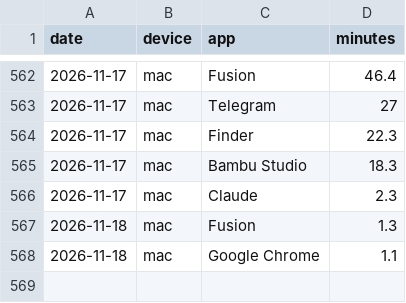
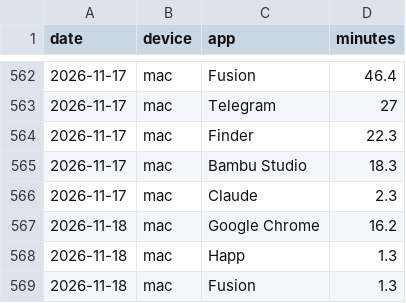
Before and after one commit to recr0ns/sphere-data, a CSV file: csv/screen-apps.csv, drawn as a sheet; only a part is shown, gaps mark what is left out.

```diff
--- a/csv/screen-apps.csv
+++ b/csv/screen-apps.csv
@@ -566,3 +566,4 @@ date,device,app,minutes
 2026-11-17,mac,Claude,2.3
+2026-11-18,mac,Google Chrome,16.2
+2026-11-18,mac,Happ,1.3
 2026-11-18,mac,Fusion,1.3
-2026-11-18,mac,Google Chrome,1.1
```
Also changed, not shown: csv/activity.csv, csv/screen-domains.csv, 2 other files.
